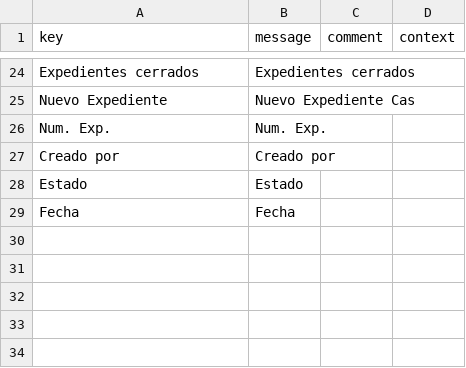
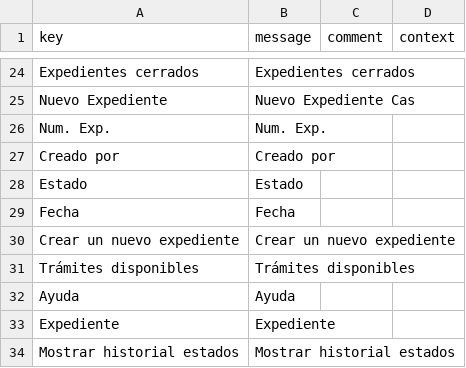
Before and after one commit to educaflow/pruebasLorenzo, a CSV file: src/main/java/com/educaflow/apps/secretariavirtual/gestionexpedientes/i18n_es.csv, drawn as a sheet; only a part is shown, gaps mark what is left out.

Commit message:
Añadir el tipo de trámite como entidad y unificar los menús de nuevo trámite en un solo menú

```diff
--- a/src/main/java/com/educaflow/apps/secretariavirtual/gestionexpedientes/i18n_es.csv
+++ b/src/main/java/com/educaflow/apps/secretariavirtual/gestionexpedientes/i18n_es.csv
@@ -29 +29,6 @@ key,message,comment,context
 "Fecha","Fecha","",""
+"Crear un nuevo expediente","Crear un nuevo expediente","",""
+"Trámites disponibles","Trámites disponibles","",""
+"Ayuda","Ayuda","",""
+"Expediente","Expediente","",""
+"Mostrar historial estados","Mostrar historial estados","",""
```
Also changed, not shown: src/main/java/com/educaflow/apps/expedientes/common/domains/i18n_ca.csv, src/main/java/com/educaflow/apps/expedientes/common/domains/i18n_es.csv, 23 other files.
